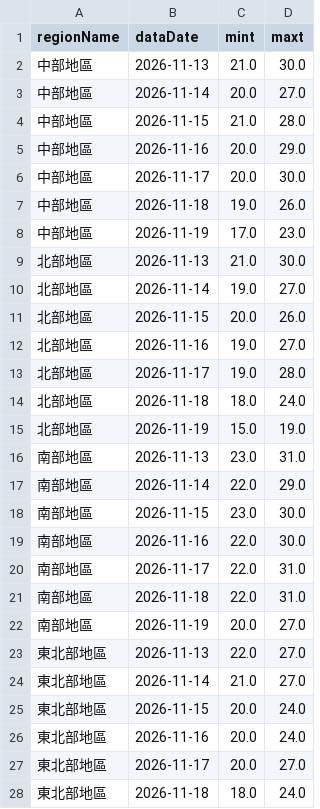
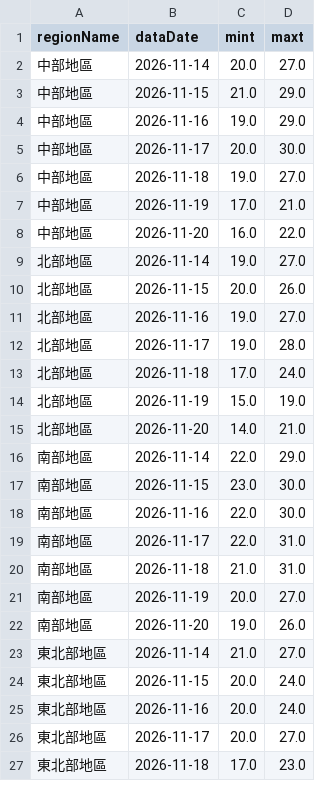
Before and after one commit to A0966411725-png/HW1-CWA-Weather, a CSV file: weather_data.csv, drawn as a sheet; only a part is shown; the diff covers the shown part only.

```diff
--- a/weather_data.csv
+++ b/weather_data.csv
@@ -1,10 +1,9 @@
 regionName,dataDate,mint,maxt
-中部地區,2026-11-13,21.0,30.0
 中部地區,2026-11-14,20.0,27.0
-中部地區,2026-11-15,21.0,28.0
-中部地區,2026-11-16,20.0,29.0
+中部地區,2026-11-15,21.0,29.0
+中部地區,2026-11-16,19.0,29.0
 中部地區,2026-11-17,20.0,30.0
-中部地區,2026-11-18,19.0,26.0
-中部地區,2026-11-19,17.0,23.0
-北部地區,2026-11-13,21.0,30.0
+中部地區,2026-11-18,19.0,27.0
+中部地區,2026-11-19,17.0,21.0
+中部地區,2026-11-20,16.0,22.0
 北部地區,2026-11-14,19.0,27.0
@@ -13,5 +12,5 @@
 北部地區,2026-11-17,19.0,28.0
-北部地區,2026-11-18,18.0,24.0
+北部地區,2026-11-18,17.0,24.0
 北部地區,2026-11-19,15.0,19.0
-南部地區,2026-11-13,23.0,31.0
+北部地區,2026-11-20,14.0,21.0
 南部地區,2026-11-14,22.0,29.0
@@ -20,5 +19,5 @@
 南部地區,2026-11-17,22.0,31.0
-南部地區,2026-11-18,22.0,31.0
+南部地區,2026-11-18,21.0,31.0
 南部地區,2026-11-19,20.0,27.0
-東北部地區,2026-11-13,22.0,27.0
+南部地區,2026-11-20,19.0,26.0
 東北部地區,2026-11-14,21.0,27.0
@@ -27,2 +26,2 @@
 東北部地區,2026-11-17,20.0,27.0
-東北部地區,2026-11-18,18.0,24.0
+東北部地區,2026-11-18,17.0,23.0
```
Also changed, not shown: 3 added rows, 2 removed rows and 6 edited cells elsewhere in this file, 1 other file.
